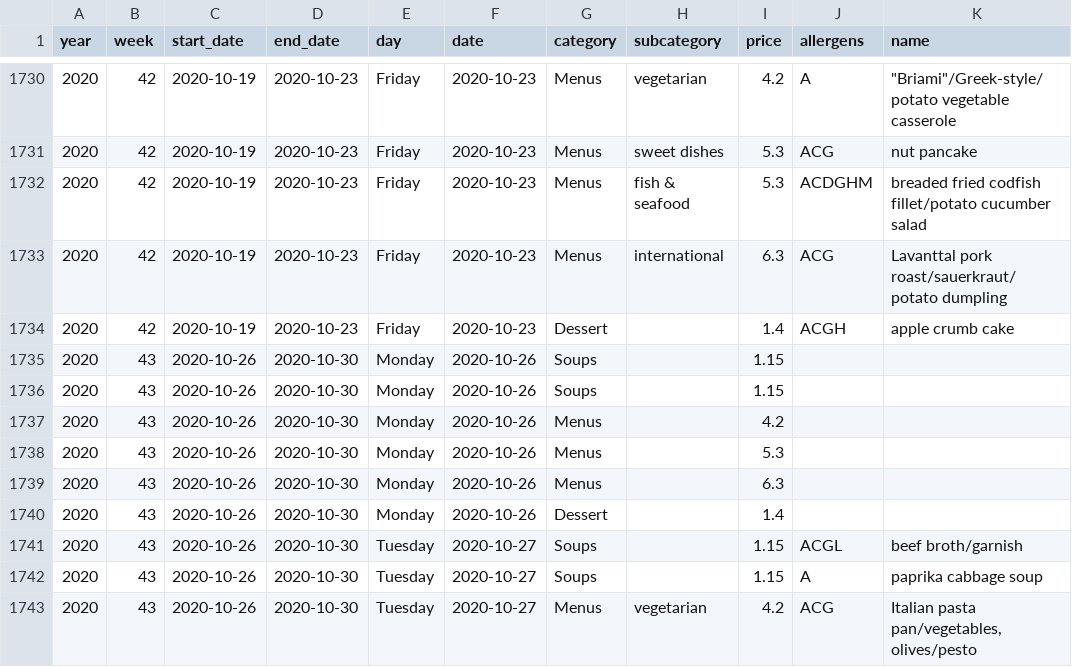
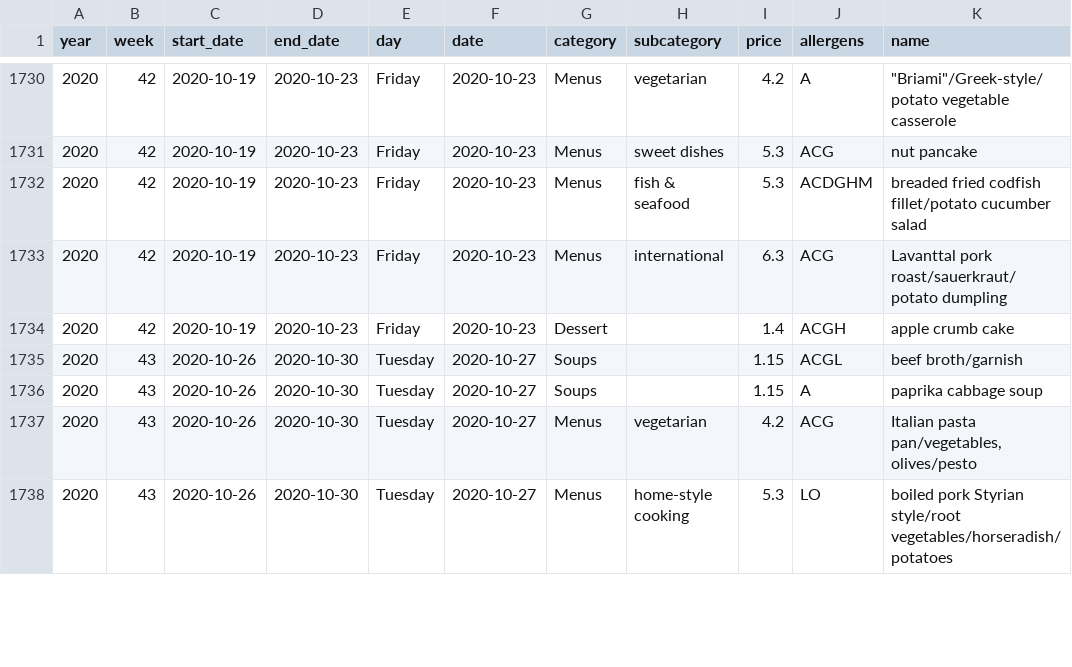
Before and after one commit to ameroyer/ameroyer.github.io, a CSV file: notebooks/2019_03_01_canteen_analysis/sv_restaurant_data.csv, drawn as a sheet; only a part is shown, gaps mark what is left out; the shorter side is filled out with more unchanged rows.

Commit message:
remove holiday

```diff
--- a/notebooks/2019_03_01_canteen_analysis/sv_restaurant_data.csv
+++ b/notebooks/2019_03_01_canteen_analysis/sv_restaurant_data.csv
@@ -1734,8 +1734,2 @@ year,week,start_date,end_date,day,date,category,subcategory,price,allergens,name
 2020,42,2020-10-19,2020-10-23,Friday,2020-10-23,Dessert,,1.4,ACGH,apple crumb cake
-2020,43,2020-10-26,2020-10-30,Monday,2020-10-26,Soups,,1.15,,
-2020,43,2020-10-26,2020-10-30,Monday,2020-10-26,Soups,,1.15,,
-2020,43,2020-10-26,2020-10-30,Monday,2020-10-26,Menus,,4.2,,
-2020,43,2020-10-26,2020-10-30,Monday,2020-10-26,Menus,,5.3,,
-2020,43,2020-10-26,2020-10-30,Monday,2020-10-26,Menus,,6.3,,
-2020,43,2020-10-26,2020-10-30,Monday,2020-10-26,Dessert,,1.4,,
 2020,43,2020-10-26,2020-10-30,Tuesday,2020-10-27,Soups,,1.15,ACGL,beef broth/garnish
```
